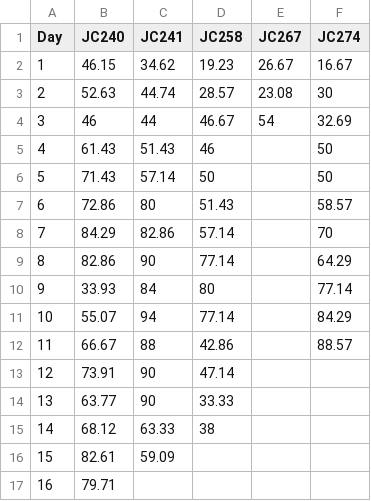
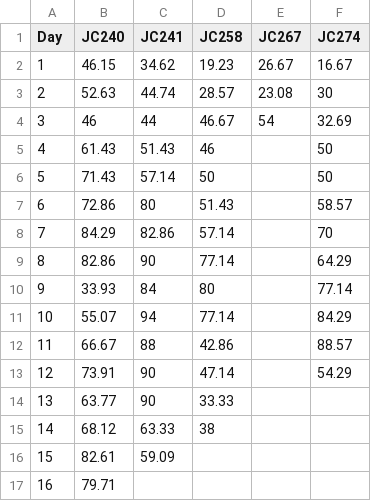
Before and after one commit to shauryagoyall/Andrea-Data, a CSV file: accuracySimpleData.csv, drawn as a sheet.

```diff
--- a/accuracySimpleData.csv
+++ b/accuracySimpleData.csv
@@ -12,3 +12,3 @@ Day,JC240,JC241,JC258,JC267,JC274
 11,66.67,88,42.86,,88.57
-12,73.91,90,47.14,,
+12,73.91,90,47.14,,54.29
 13,63.77,90,33.33,,
```
Also changed, not shown: 2 other files.
